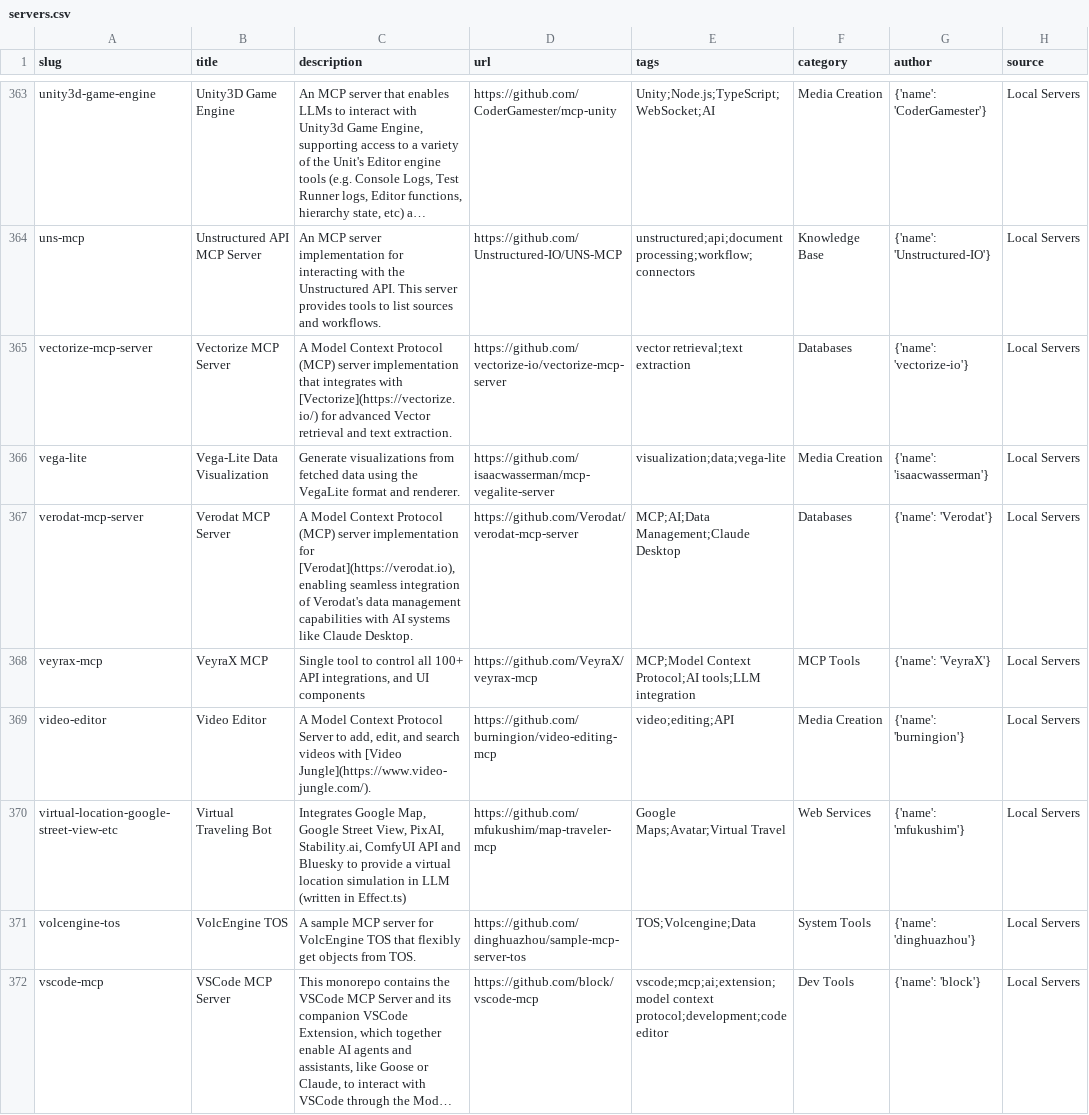
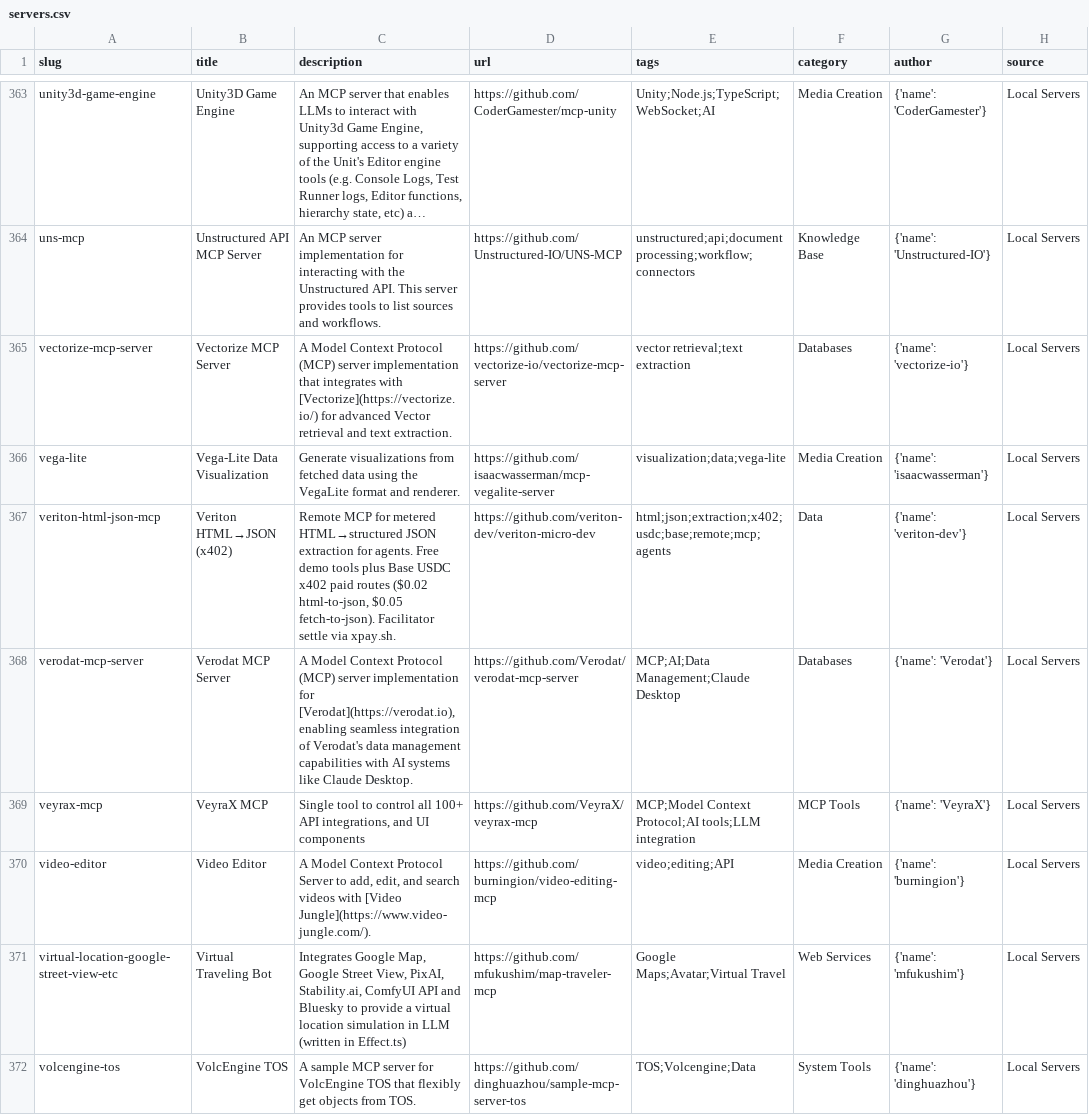
Before and after one commit to Chat2AnyLLM/awesome-mcp-servers, a CSV file: dist/servers.csv, drawn as a sheet; only a part is shown, gaps mark what is left out; the shorter side is filled out with more unchanged rows; long unchanged cells end in …; the diff names each change by its address in the sheet, - before the commit and + after, or states it on an @@ line.

Commit message:
Add Veriton HTML→JSON remote MCP (x402 on Base)
Hosted streamable HTTP MCP for agent HTML→structured JSON extraction
with free demo tools and Base USDC x402 paid routes.

```diff
--- a/dist/servers.csv
+++ b/dist/servers.csv
+row 367: veriton-html-json-mcp | Veriton HTML→JSON (x402) | Remote MCP for metered HTML→structured JSON extraction for agents. Free demo tools plus Base USDC x402 paid routes ($0.02 html-to-json, $0.05 fetch-to-json). Facilitator settle via xpay.sh. | https://github.com/veriton-dev/veriton-micro-dev | html;json;extraction;x402;usdc;base;remote;mcp;agents | Data | {'name': 'veriton-dev'} | Local Servers
```
Also changed, not shown: 4 other files.
